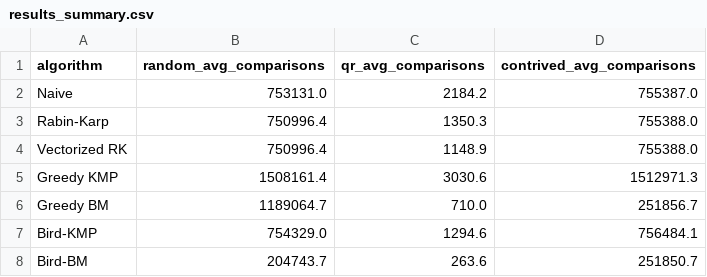
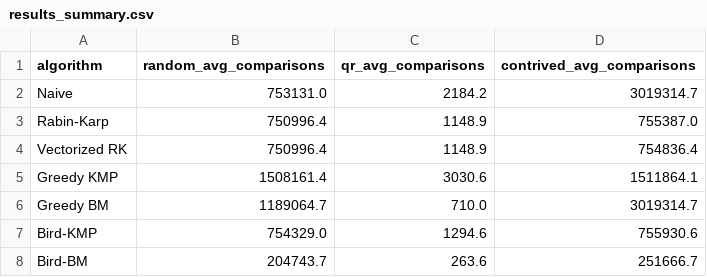
Before and after one commit to marcusaurelys/master_searcher, a CSV file: results_summary.csv, drawn as a sheet.

```diff
--- a/results_summary.csv
+++ b/results_summary.csv
@@ -1,8 +1,8 @@
 algorithm,random_avg_comparisons,qr_avg_comparisons,contrived_avg_comparisons
-Naive,753131.0,2184.2,755387.0
-Rabin-Karp,750996.4,1350.3,755388.0
-Vectorized RK,750996.4,1148.9,755388.0
-Greedy KMP,1508161.4,3030.6,1512971.3
-Greedy BM,1189064.7,710.0,251856.7
-Bird-KMP,754329.0,1294.6,756484.1
-Bird-BM,204743.7,263.6,251850.7
+Naive,753131.0,2184.2,3019314.7
+Rabin-Karp,750996.4,1148.9,755387.0
+Vectorized RK,750996.4,1148.9,754836.4
+Greedy KMP,1508161.4,3030.6,1511864.1
+Greedy BM,1189064.7,710.0,3019314.7
+Bird-KMP,754329.0,1294.6,755930.6
+Bird-BM,204743.7,263.6,251666.7
```
Also changed, not shown: results_contrived.csv, results_head_to_head.csv, 10 other files.
